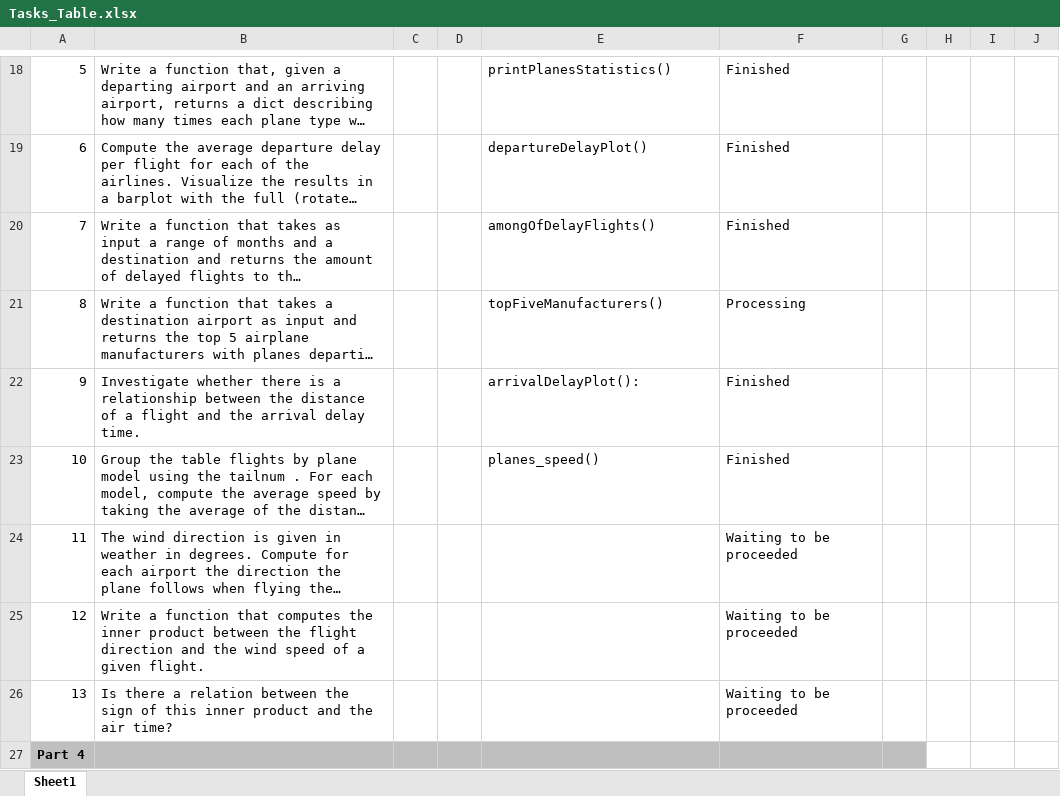
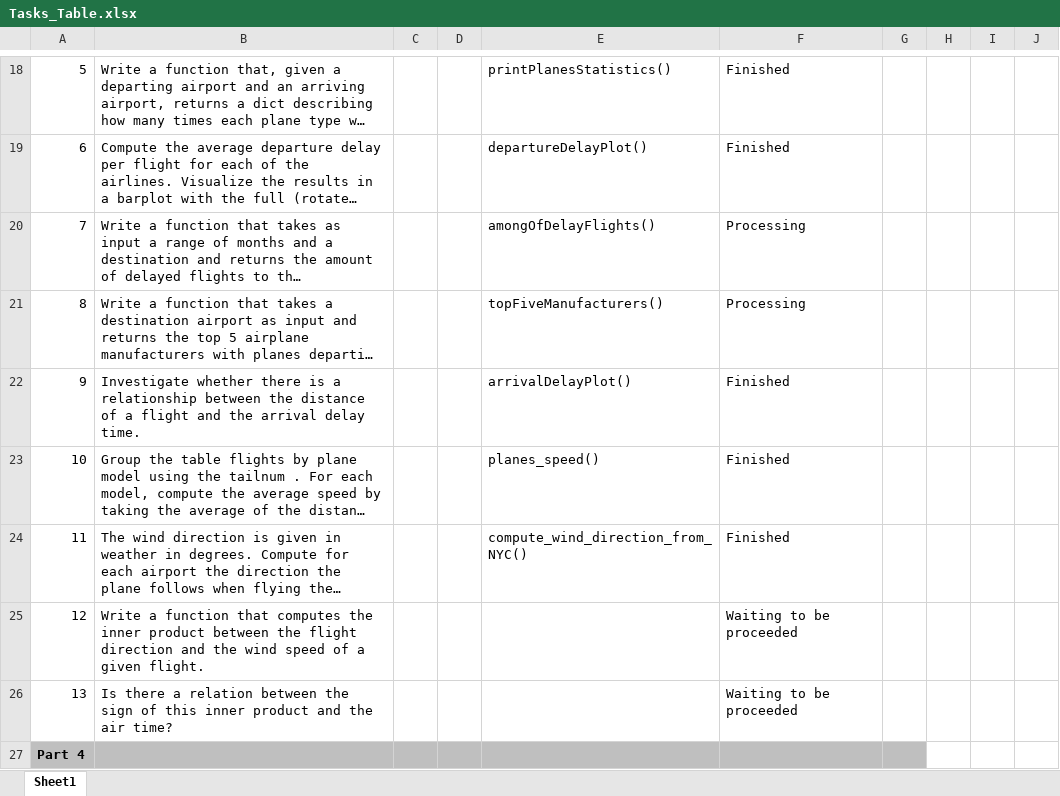
Before and after one commit to AlfredSWChak/Flight_DataEngineering, an Excel workbook: Tasks_Table.xlsx, sheet Sheet1, drawn as a sheet; only a part is shown, gaps mark what is left out; long unchanged cells end in …; values as stored, in another font and other column widths than the file's, no borders; conditional formats not drawn; the diff covers the shown part only; the diff names each change by its address in the sheet, - before the commit and + after, or states it on an @@ line.

```diff
--- a/Tasks_Table.xlsx (sheet Sheet1)
+++ b/Tasks_Table.xlsx (sheet Sheet1)
-F20: Finished
+F20: Processing
-E22: arrivalDelayPlot():
+E22: arrivalDelayPlot()
-E24: (empty)
+E24: compute_wind_direction_from_NYC()
-F24: Waiting to be proceeded
+F24: Finished
```
Also changed, not shown: 8 added rows and 6 edited cells elsewhere in this sheet, 2 other files.
